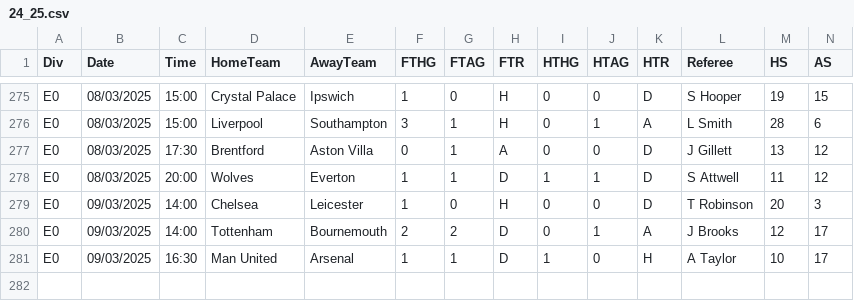
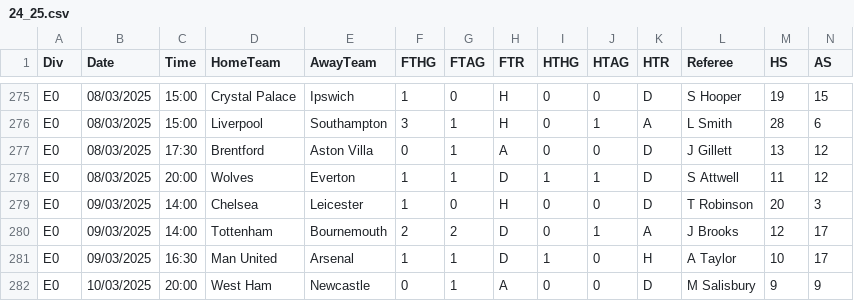
Before and after one commit to fplbuddy/fplbuddy.github.io, a CSV file: Data/24_25.csv, drawn as a sheet; only a part is shown, gaps mark what is left out; rows hold the shown columns only; the diff names each change by its address in the sheet, - before the commit and + after, or states it on an @@ line.

```diff
--- a/Data/24_25.csv
+++ b/Data/24_25.csv
+row 282: E0 | 10/03/2025 | 20:00 | West Ham | Newcastle | 0 | 1 | A | 0 | 0 | D | M Salisbury | 9 | 9
```
Also changed, not shown: 43 other files.
